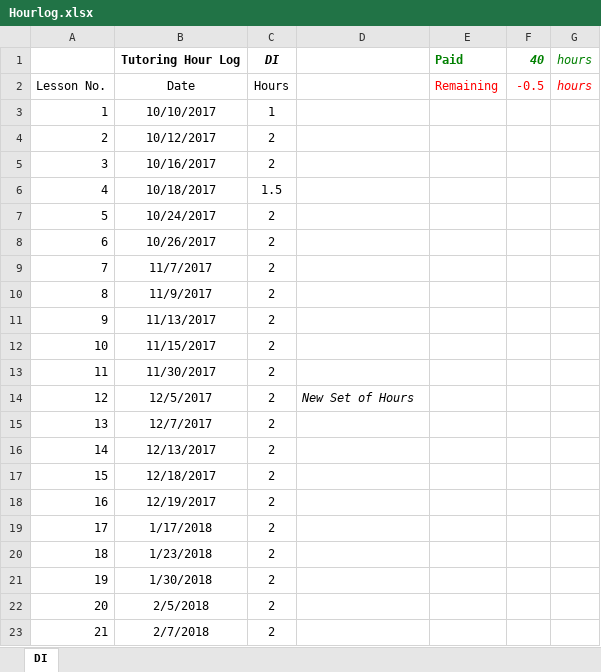
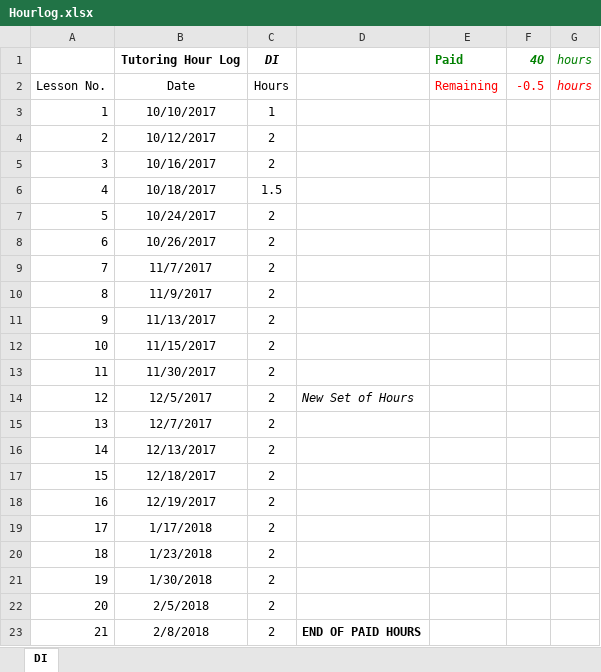
Before and after one commit to chriswernst/data-science-lessons, an Excel workbook: Hourlog.xlsx, sheet DI, drawn as a sheet; values as stored, in another font and other column widths than the file's, no borders; the diff names each change by its address in the sheet, - before the commit and + after, or states it on an @@ line.

Commit message:
feat: update hourlog

```diff
--- a/Hourlog.xlsx (sheet DI)
+++ b/Hourlog.xlsx (sheet DI)
-B23: 2/7/2018
+B23: 2/8/2018
-D23: (empty)
+D23: END OF PAID HOURS
```
